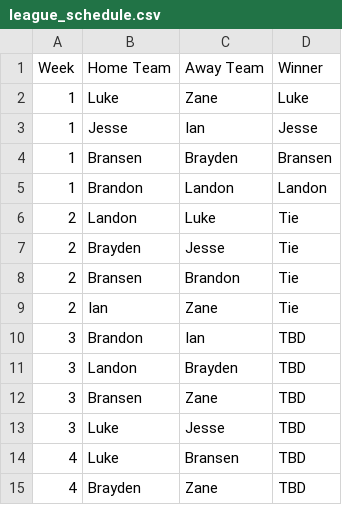
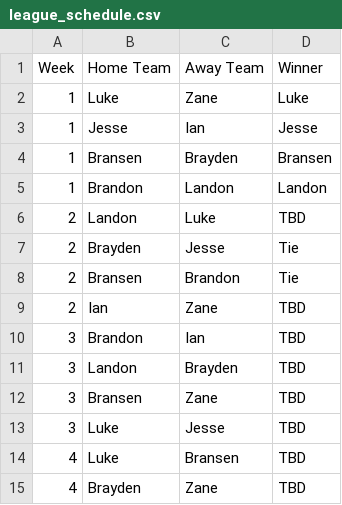
Before and after one commit to Fwiy27/8Man, a CSV file: data/schedules/league_schedule.csv, drawn as a sheet; only a part is shown.

Commit message:
update

```diff
--- a/data/schedules/league_schedule.csv
+++ b/data/schedules/league_schedule.csv
@@ -5,6 +5,6 @@ Week,Home Team,Away Team,Winner
 1,Brandon,Landon,Landon
-2,Landon,Luke,Tie
+2,Landon,Luke,TBD
 2,Brayden,Jesse,Tie
 2,Bransen,Brandon,Tie
-2,Ian,Zane,Tie
+2,Ian,Zane,TBD
 3,Brandon,Ian,TBD
```
